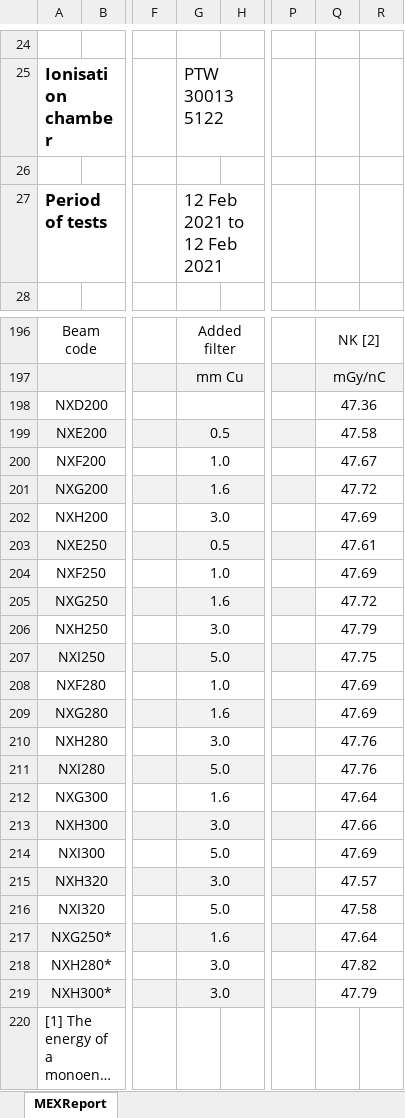
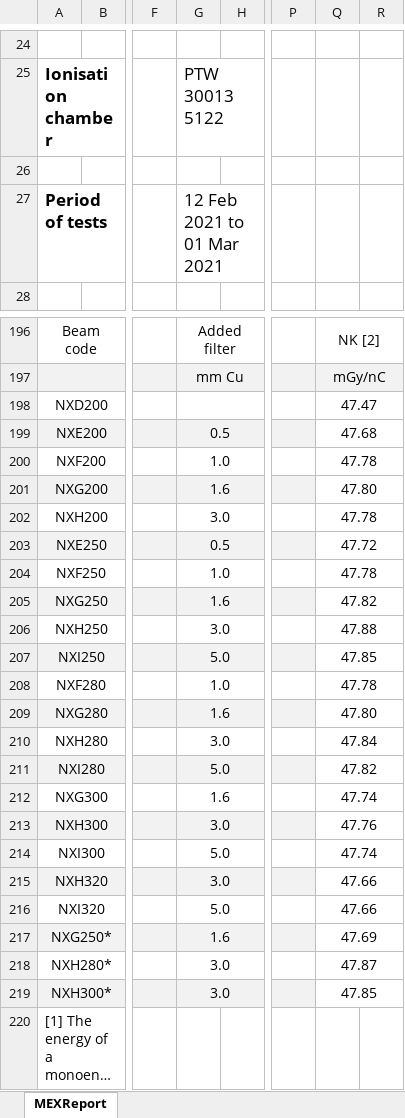
Before and after one commit to JasonLaux/DC-Boxjelly, an Excel workbook: app/core/testing.xlsx, sheet MEXReport, drawn as a sheet; only a part is shown, gaps mark what is left out; long unchanged cells end in …; values as stored, in another font and other column widths than the file's, no borders; charts and pictures not drawn; the diff covers the shown part only; the diff names each change by its address in the sheet, - before the commit and + after, or states it on an @@ line.

```diff
--- a/app/core/testing.xlsx (sheet MEXReport)
+++ b/app/core/testing.xlsx (sheet MEXReport)
-G27: 12 Feb 2021 to 12 Feb 2021
+G27: 12 Feb 2021 to 01 Mar 2021
-Q198: 47.36
+Q198: 47.47
-Q199: 47.58
+Q199: 47.68
-Q200: 47.67
+Q200: 47.78
-Q201: 47.72
+Q201: 47.80
-Q202: 47.69
+Q202: 47.78
-Q203: 47.61
+Q203: 47.72
-Q204: 47.69
+Q204: 47.78
-Q205: 47.72
+Q205: 47.82
-Q206: 47.79
+Q206: 47.88
-Q207: 47.75
+Q207: 47.85
-Q208: 47.69
+Q208: 47.78
-Q209: 47.69
+Q209: 47.80
-Q210: 47.76
+Q210: 47.84
-Q211: 47.76
+Q211: 47.82
-Q212: 47.64
+Q212: 47.74
-Q213: 47.66
+Q213: 47.76
-Q214: 47.69
+Q214: 47.74
-Q215: 47.57
+Q215: 47.66
-Q216: 47.58
+Q216: 47.66
-Q217: 47.64
+Q217: 47.69
-Q218: 47.82
+Q218: 47.87
-Q219: 47.79
+Q219: 47.85
```
Also changed, not shown: 50 edited cells elsewhere in this sheet, charts or pictures, 1 other file.
